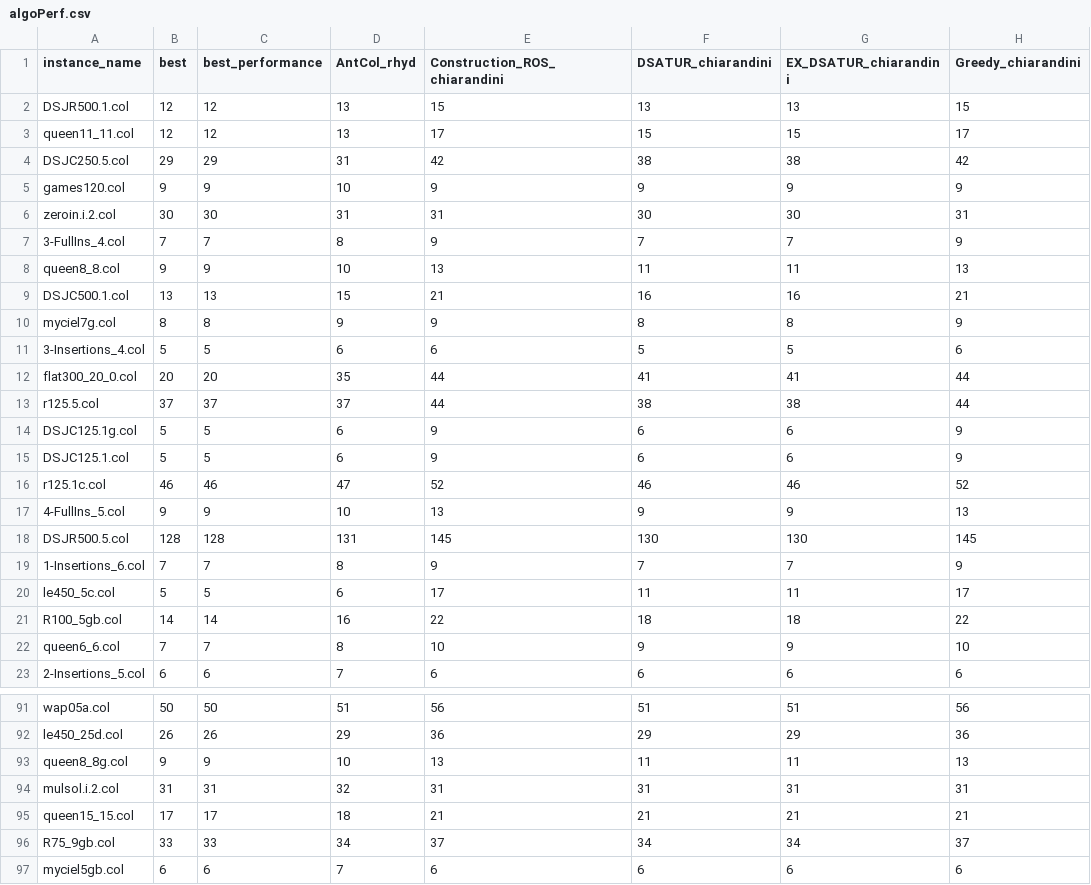
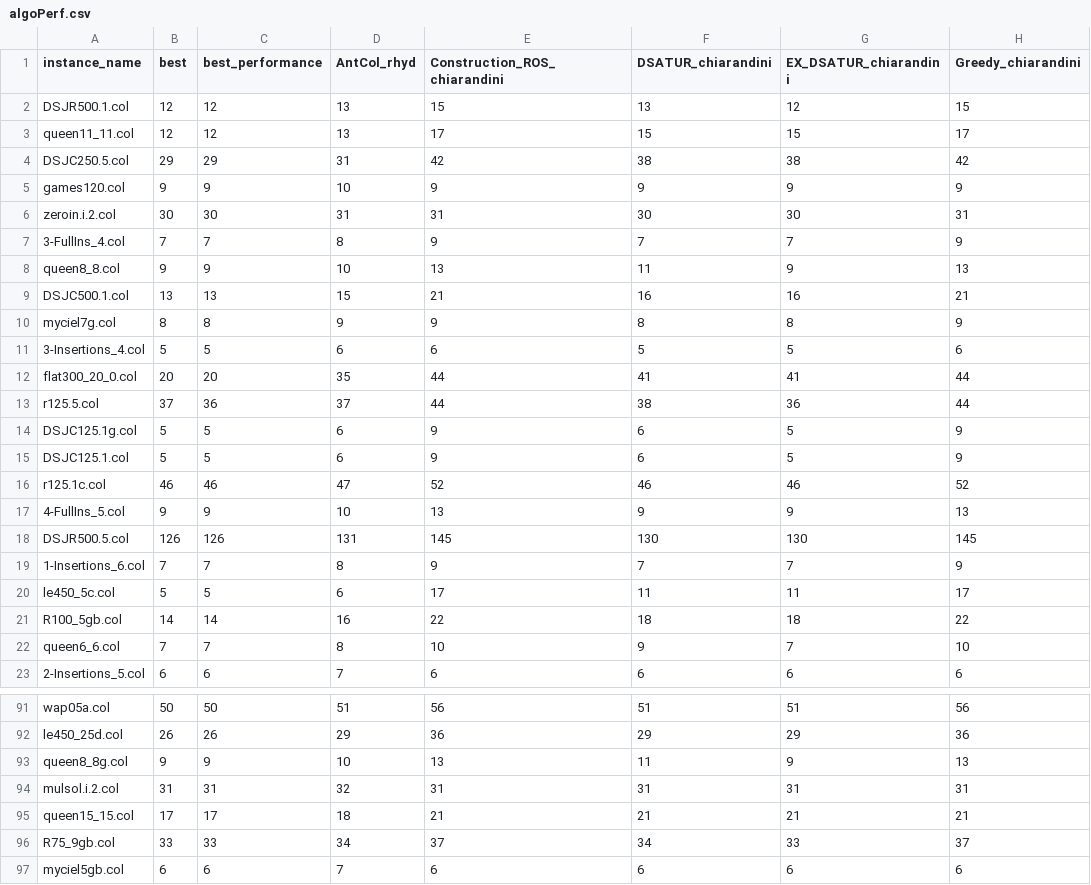
Before and after one commit to GraphVertexColoring/coloring, a CSV file: Resources/algoPerf.csv, drawn as a sheet; only a part is shown, gaps mark what is left out; the diff covers the shown part only; the diff names each change by its address in the sheet, - before the commit and + after, or states it on an @@ line.

```diff
--- a/Resources/algoPerf.csv
+++ b/Resources/algoPerf.csv
-G2 (EX_DSATUR_chiarandini): 13
+G2 (EX_DSATUR_chiarandini): 12
-G8 (EX_DSATUR_chiarandini): 11
+G8 (EX_DSATUR_chiarandini): 9
-C13 (best_performance): 37
+C13 (best_performance): 36
-G13 (EX_DSATUR_chiarandini): 38
+G13 (EX_DSATUR_chiarandini): 36
-G14:G15 (EX_DSATUR_chiarandini): 6
+G14:G15 (EX_DSATUR_chiarandini): 5
-B18 (best): 128
+B18 (best): 126
-C18 (best_performance): 128
+C18 (best_performance): 126
-G22 (EX_DSATUR_chiarandini): 9
+G22 (EX_DSATUR_chiarandini): 7
-G93 (EX_DSATUR_chiarandini): 11
+G93 (EX_DSATUR_chiarandini): 9
-G96 (EX_DSATUR_chiarandini): 34
+G96 (EX_DSATUR_chiarandini): 33
```
Also changed, not shown: 14 edited cells elsewhere in this file, Resources/algoPerfMult.csv, Resources/best.csv.
